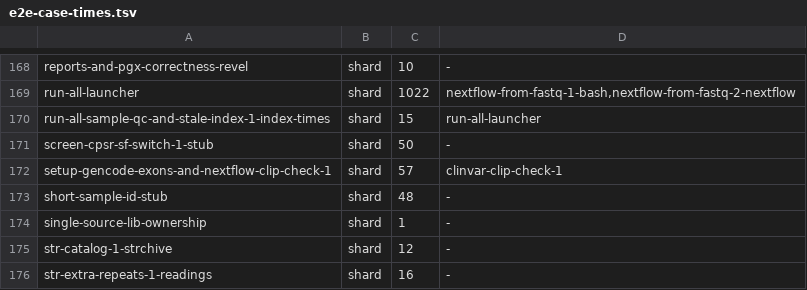
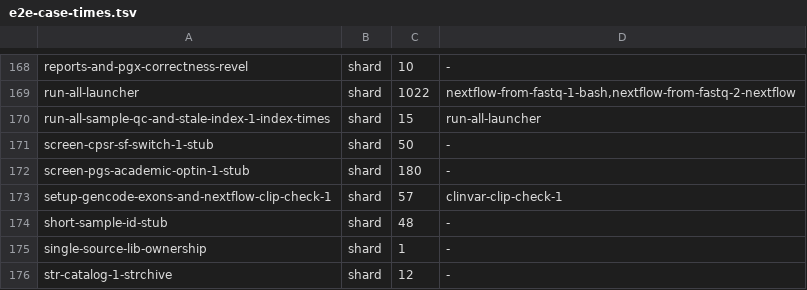
Before and after one commit to GeiserX/OwnGenome, a TSV file: scripts/ci/e2e-case-times.tsv, drawn as a sheet; only a part is shown, gaps mark what is left out; the shorter side is filled out with more unchanged rows; the diff names each change by its address in the sheet, - before the commit and + after, or states it on an @@ line.

```diff
--- a/scripts/ci/e2e-case-times.tsv
+++ b/scripts/ci/e2e-case-times.tsv
+row 172: screen-pgs-academic-optin-1-stub | shard | 180 | -
```
Also changed, not shown: scripts/ci/e2e-case-paths.tsv.
